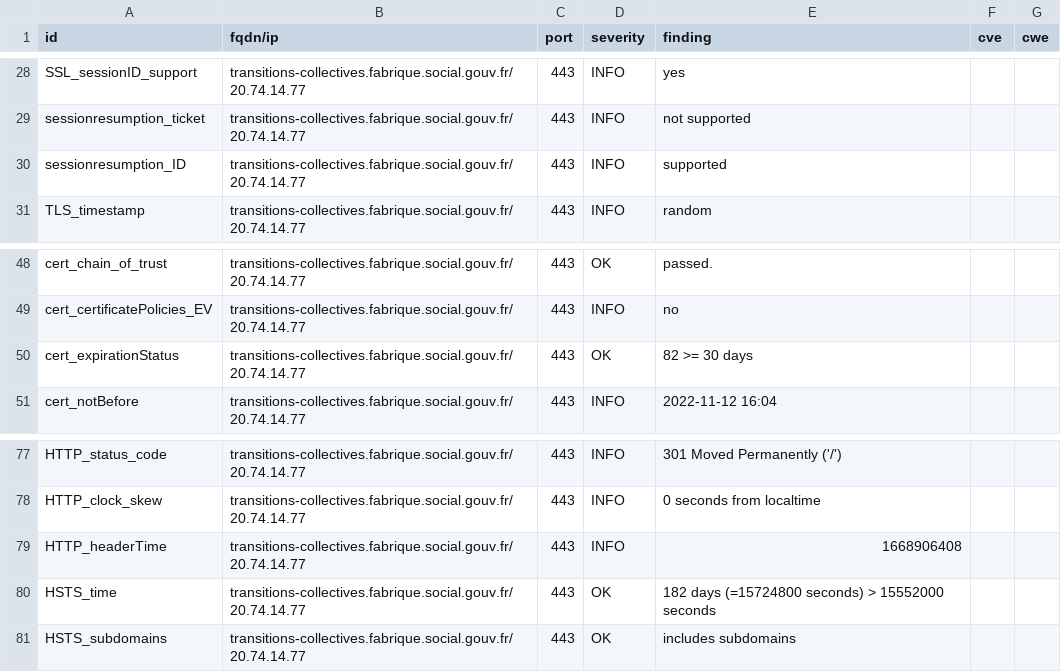
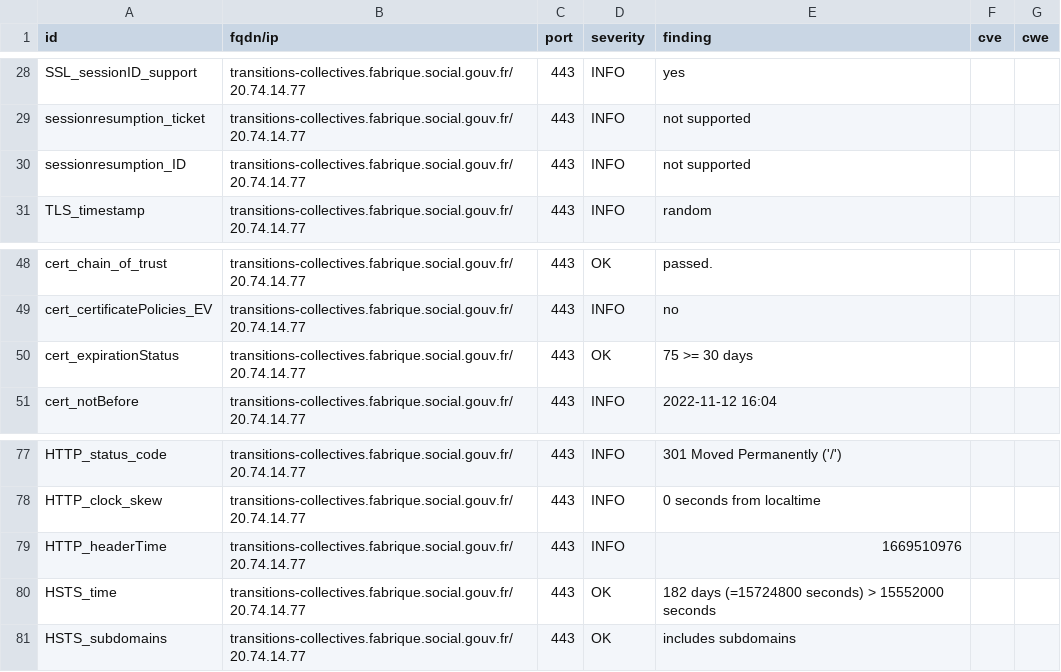
Before and after one commit to ClementNumericite/dashlord, a CSV file: results/aHR0cHM6Ly90cmFuc2l0aW9ucy1jb2xsZWN0aXZlcy5mYWJyaXF1ZS5zb2NpYWwuZ291di5mcg==/testssl.csv, drawn as a sheet; only a part is shown, gaps mark what is left out.

```diff
--- a/results/aHR0cHM6Ly90cmFuc2l0aW9ucy1jb2xsZWN0aXZlcy5mYWJyaXF1ZS5zb2NpYWwuZ291di5mcg==/testssl.csv
+++ b/results/aHR0cHM6Ly90cmFuc2l0aW9ucy1jb2xsZWN0aXZlcy5mYWJyaXF1ZS5zb2NpYWwuZ291di5mcg==/testssl.csv
@@ -29,3 +29,3 @@
 "sessionresumption_ticket","transitions-collectives.fabrique.social.gouv.fr/20.74.14.77","443","INFO","not supported","",""
-"sessionresumption_ID","transitions-collectives.fabrique.social.gouv.fr/20.74.14.77","443","INFO","supported","",""
+"sessionresumption_ID","transitions-collectives.fabrique.social.gouv.fr/20.74.14.77","443","INFO","not supported","",""
 "TLS_timestamp","transitions-collectives.fabrique.social.gouv.fr/20.74.14.77","443","INFO","random","",""
@@ -49,3 +49,3 @@
 "cert_certificatePolicies_EV","transitions-collectives.fabrique.social.gouv.fr/20.74.14.77","443","INFO","no","",""
-"cert_expirationStatus","transitions-collectives.fabrique.social.gouv.fr/20.74.14.77","443","OK","82 >= 30 days","",""
+"cert_expirationStatus","transitions-collectives.fabrique.social.gouv.fr/20.74.14.77","443","OK","75 >= 30 days","",""
 "cert_notBefore","transitions-collectives.fabrique.social.gouv.fr/20.74.14.77","443","INFO","2022-11-12 16:04","",""
@@ -78,3 +78,3 @@
 "HTTP_clock_skew","transitions-collectives.fabrique.social.gouv.fr/20.74.14.77","443","INFO","0 seconds from localtime","",""
-"HTTP_headerTime","transitions-collectives.fabrique.social.gouv.fr/20.74.14.77","443","INFO","1668906408","",""
+"HTTP_headerTime","transitions-collectives.fabrique.social.gouv.fr/20.74.14.77","443","INFO","1669510976","",""
 "HSTS_time","transitions-collectives.fabrique.social.gouv.fr/20.74.14.77","443","OK","182 days (=15724800 seconds) > 15552000 seconds","",""
```
Also changed, not shown: 13 other files.
